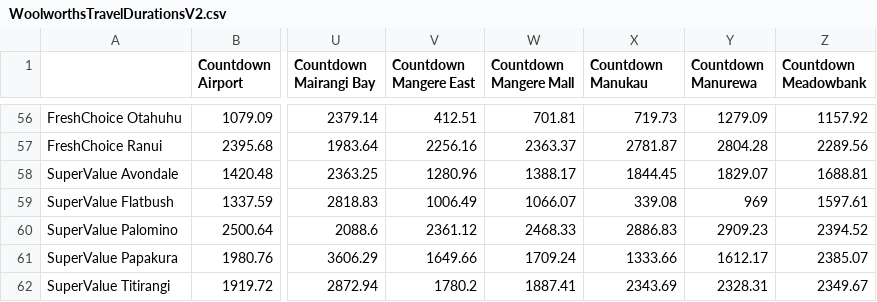
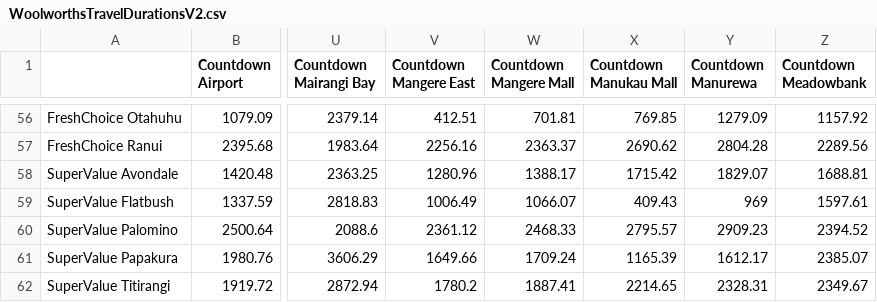
Before and after one commit to Nikhil-Banerjee/263-OR-Project, a CSV file: Store Closing files/WoolworthsTravelDurationsV2.csv, drawn as a sheet; only a part is shown, gaps mark what is left out; the diff covers the shown part only; the diff names each change by its address in the sheet, - before the commit and + after, or states it on an @@ line.

```diff
--- a/Store Closing files/WoolworthsTravelDurationsV2.csv
+++ b/Store Closing files/WoolworthsTravelDurationsV2.csv
-X1: Countdown Manukau
+X1: Countdown Manukau Mall
-X56 (Countdown Manukau Mall): 719.73
+X56 (Countdown Manukau Mall): 769.85
-X57 (Countdown Manukau Mall): 2781.87
+X57 (Countdown Manukau Mall): 2690.62
-X58 (Countdown Manukau Mall): 1844.45
+X58 (Countdown Manukau Mall): 1715.42
-X59 (Countdown Manukau Mall): 339.08
+X59 (Countdown Manukau Mall): 409.43
-X60 (Countdown Manukau Mall): 2886.83
+X60 (Countdown Manukau Mall): 2795.57
-X61 (Countdown Manukau Mall): 1333.66
+X61 (Countdown Manukau Mall): 1165.39
-X62 (Countdown Manukau Mall): 2343.69
+X62 (Countdown Manukau Mall): 2214.65
```
Also changed, not shown: 1 added row, 1 removed row and 53 edited cells elsewhere in this file, Store Closing files/WoolworthsDemandsV2.csv.
